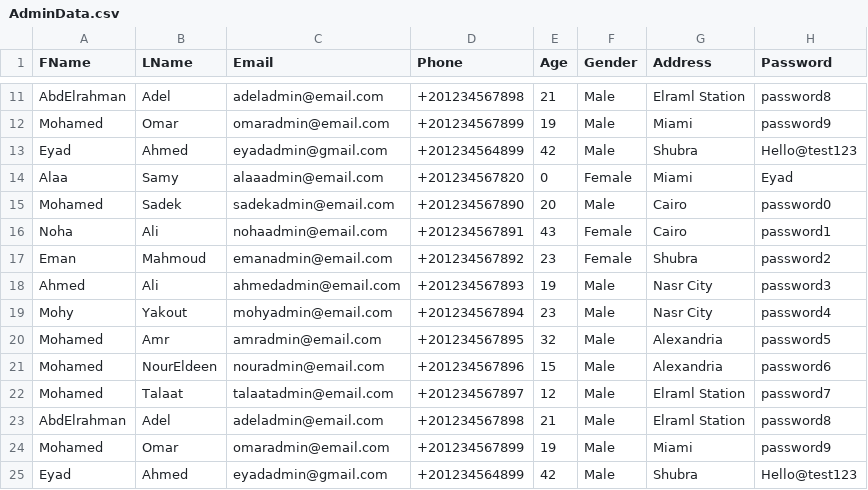
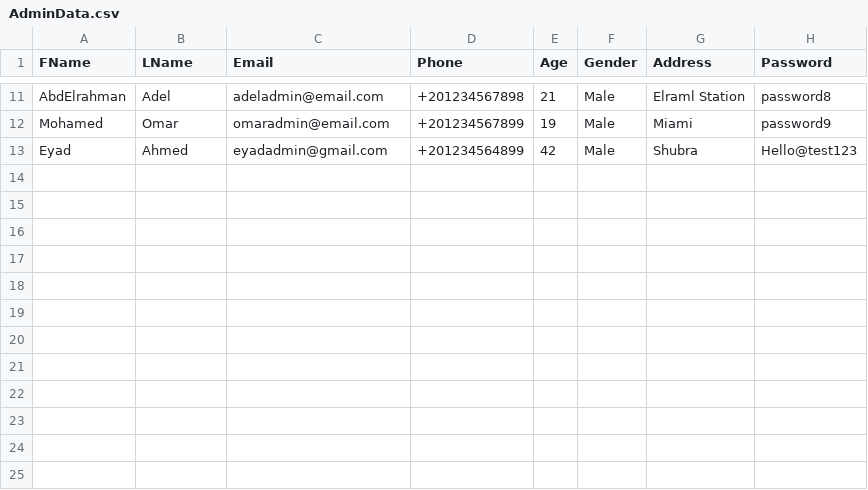
Before and after one commit to EyadFarouk/OOP-GUI, a CSV file: Data/AdminData.csv, drawn as a sheet; only a part is shown, gaps mark what is left out; the diff names each change by its address in the sheet, - before the commit and + after, or states it on an @@ line.

```diff
--- a/Data/AdminData.csv
+++ b/Data/AdminData.csv
-row 14: Alaa | Samy | alaaadmin@email.com | +201234567820 | 0 | Female | Miami | Eyad
-row 15: Mohamed | Sadek | sadekadmin@email.com | +201234567890 | 20 | Male | Cairo | password0
-row 16: Noha | Ali | nohaadmin@email.com | +201234567891 | 43 | Female | Cairo | password1
-row 17: Eman | Mahmoud | emanadmin@email.com | +201234567892 | 23 | Female | Shubra | password2
-row 18: Ahmed | Ali | ahmedadmin@email.com | +201234567893 | 19 | Male | Nasr City | password3
-row 19: Mohy | Yakout | mohyadmin@email.com | +201234567894 | 23 | Male | Nasr City | password4
-row 20: Mohamed | Amr | amradmin@email.com | +201234567895 | 32 | Male | Alexandria | password5
-row 21: Mohamed | NourEldeen | nouradmin@email.com | +201234567896 | 15 | Male | Alexandria | password6
-row 22: Mohamed | Talaat | talaatadmin@email.com | +201234567897 | 12 | Male | Elraml Station | password7
-row 23: AbdElrahman | Adel | adeladmin@email.com | +201234567898 | 21 | Male | Elraml Station | password8
-row 24: Mohamed | Omar | omaradmin@email.com | +201234567899 | 19 | Male | Miami | password9
-row 25: Eyad | Ahmed | eyadadmin@gmail.com | +201234564899 | 42 | Male | Shubra | Hello@test123
```
Also changed, not shown: 21 other files.
